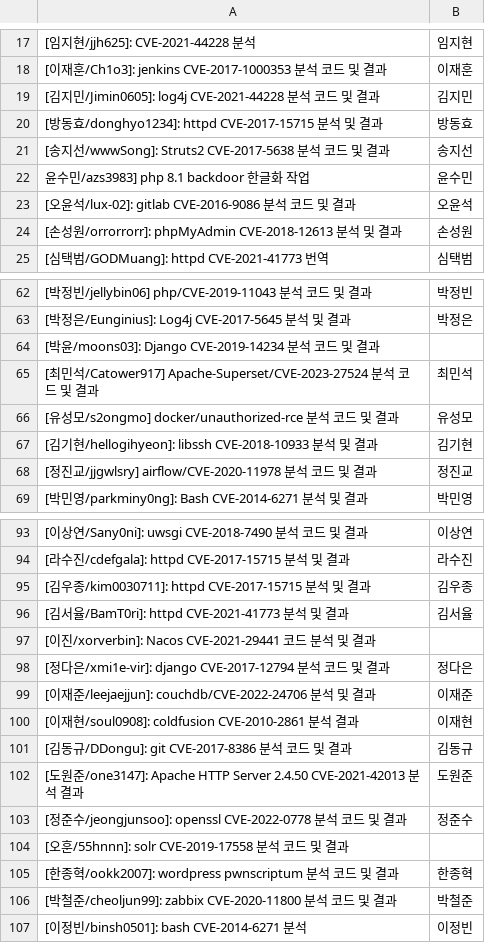
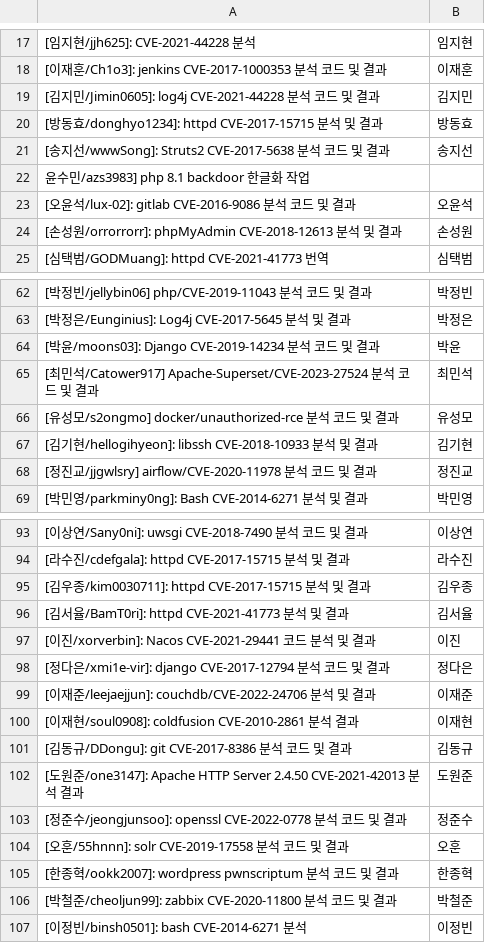
Before and after one commit to gunh0/whs-utils, a CSV file: result_with_parsed_names.csv, drawn as a sheet; only a part is shown, gaps mark what is left out; the diff names each change by its address in the sheet, - before the commit and + after, or states it on an @@ line.

Commit message:
add: suport for names with 2 characters

```diff
--- a/result_with_parsed_names.csv
+++ b/result_with_parsed_names.csv
-B22: 윤수민
+B22: (empty)
-B64: (empty)
+B64: 박윤
-B97: (empty)
+B97: 이진
-B104: (empty)
+B104: 오훈
```
Also changed, not shown: 2 other files.
